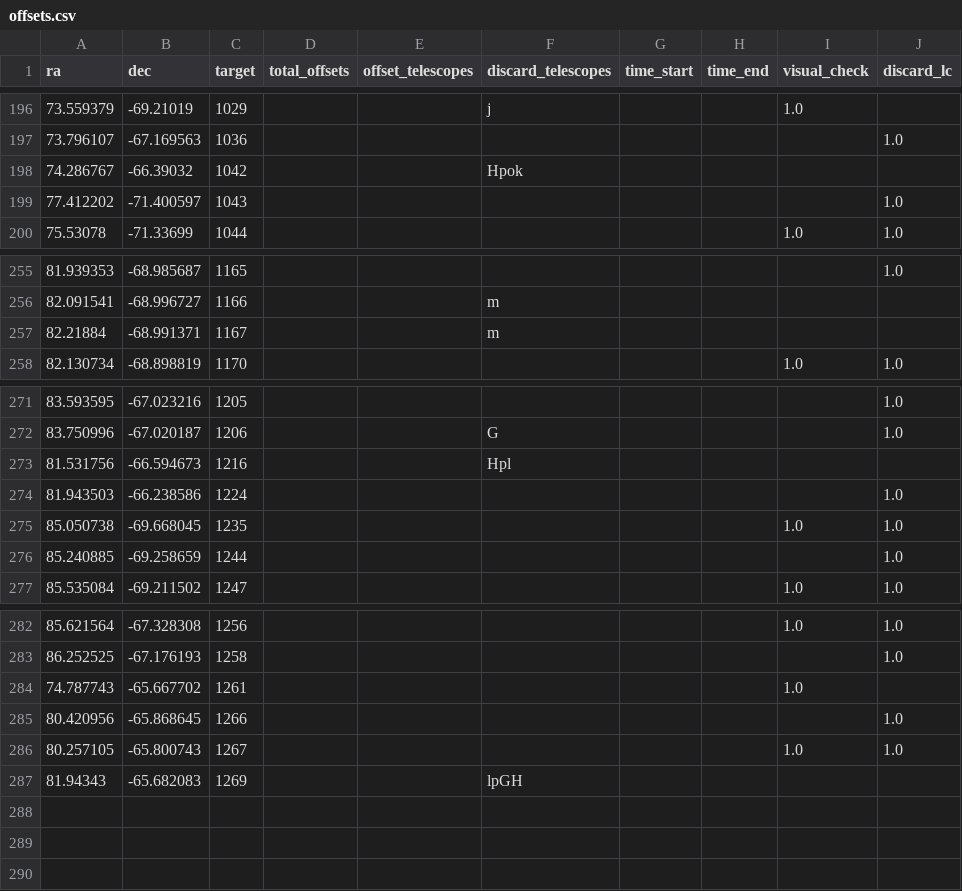
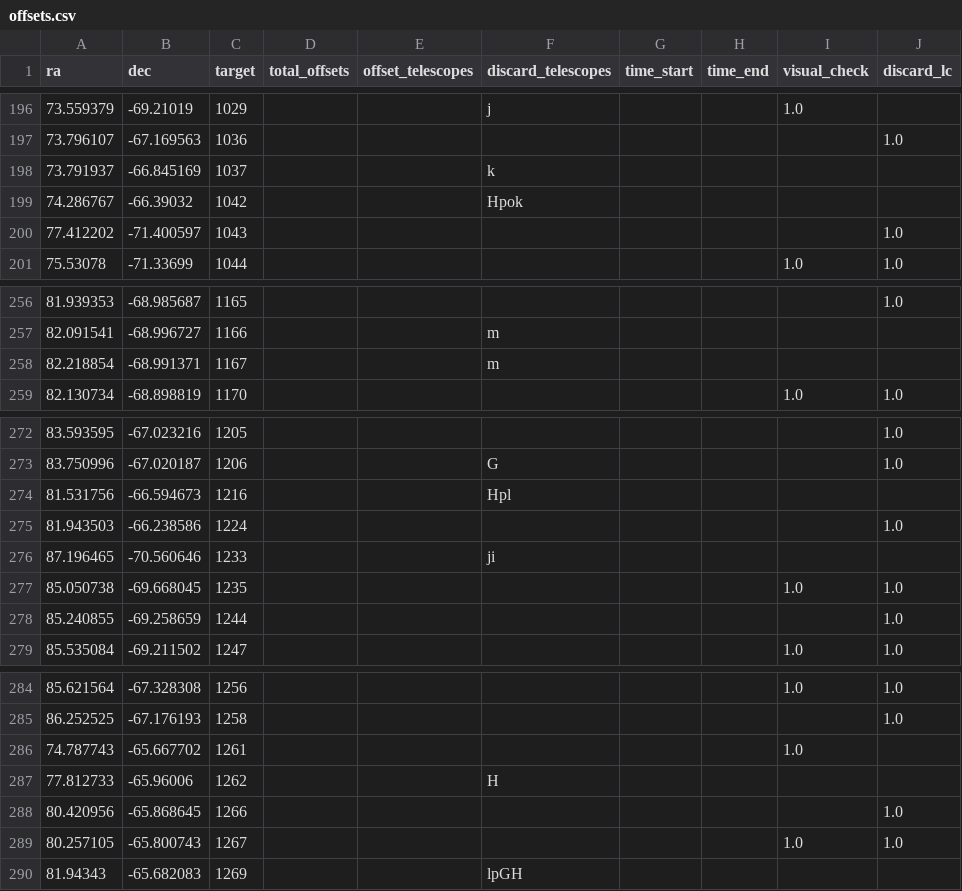
Before and after one commit to skbowes/partially-stripped-ysgs, a CSV file: offsets.csv, drawn as a sheet; only a part is shown, gaps mark what is left out.

```diff
--- a/offsets.csv
+++ b/offsets.csv
@@ -197,2 +197,3 @@ ra,dec,target,total_offsets,offset_telescopes,discard_telescopes,time_start,time
 73.796107,-67.169563,1036,,,,,,,1.0
+73.791937,-66.845169,1037,,,k,,,,
 74.286767,-66.39032,1042,,,Hpok,,,,
@@ -256,3 +257,3 @@ ra,dec,target,total_offsets,offset_telescopes,discard_telescopes,time_start,time
 82.091541,-68.996727,1166,,,m,,,,
-82.21884,-68.991371,1167,,,m,,,,
+82.218854,-68.991371,1167,,,m,,,,
 82.130734,-68.898819,1170,,,,,,1.0,1.0
@@ -274,4 +275,5 @@ ra,dec,target,total_offsets,offset_telescopes,discard_telescopes,time_start,time
 81.943503,-66.238586,1224,,,,,,,1.0
+87.196465,-70.560646,1233,,,ji,,,,
 85.050738,-69.668045,1235,,,,,,1.0,1.0
-85.240885,-69.258659,1244,,,,,,,1.0
+85.240855,-69.258659,1244,,,,,,,1.0
 85.535084,-69.211502,1247,,,,,,1.0,1.0
@@ -284,2 +286,3 @@ ra,dec,target,total_offsets,offset_telescopes,discard_telescopes,time_start,time
 74.787743,-65.667702,1261,,,,,,1.0,
+77.812733,-65.96006,1262,,,H,,,,
 80.420956,-65.868645,1266,,,,,,,1.0
```
Also changed, not shown: 39 other files.
